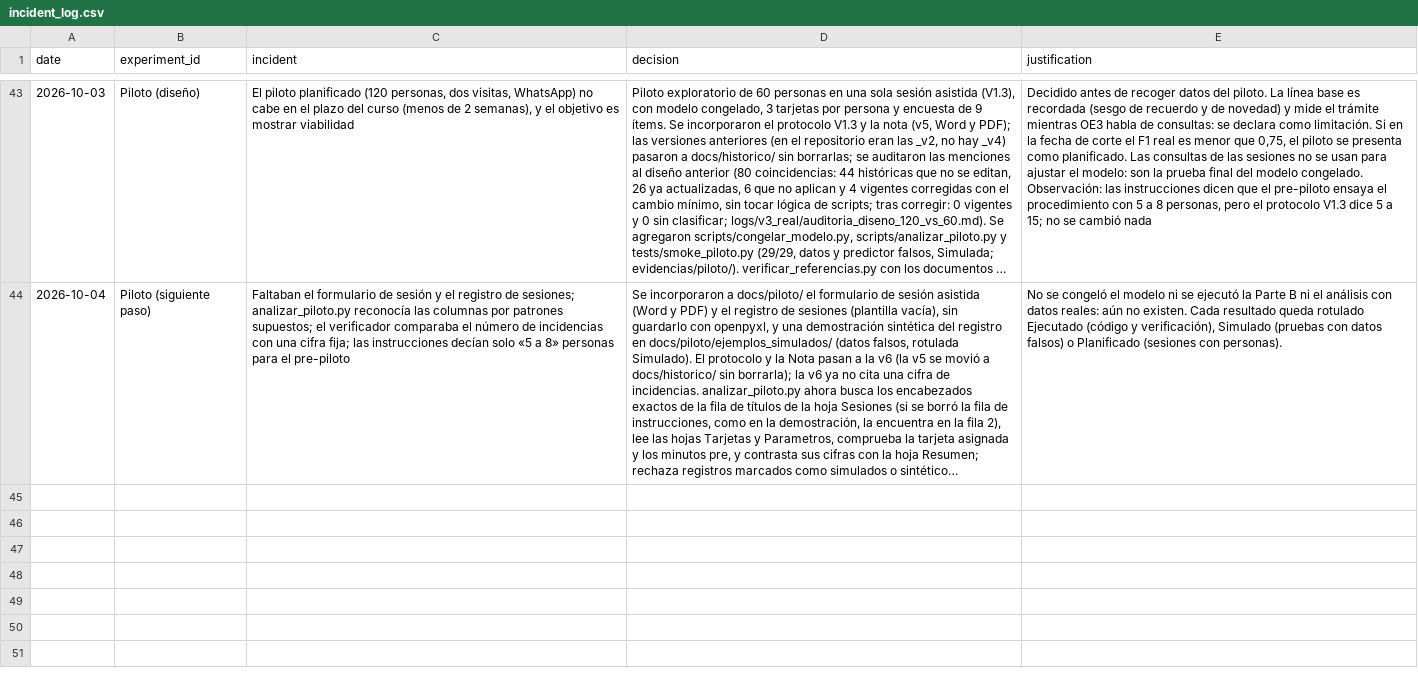
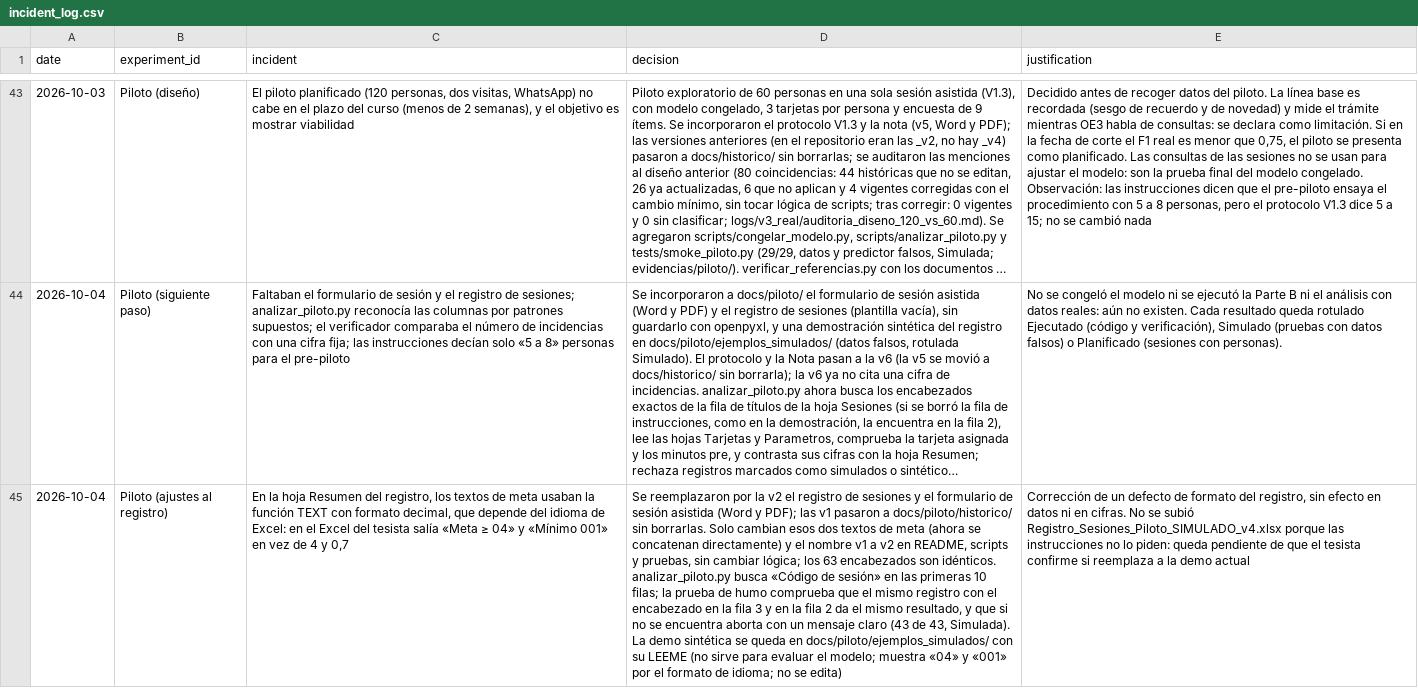
Before and after one commit to compartida110-prog/mpsr-chatbot, a CSV file: incident_log.csv, drawn as a sheet; only a part is shown, gaps mark what is left out; long unchanged cells end in …; the diff names each change by its address in the sheet, - before the commit and + after, or states it on an @@ line.

```diff
--- a/incident_log.csv
+++ b/incident_log.csv
+row 45: 2026-10-04 | Piloto (ajustes al registro) | En la hoja Resumen del registro, los textos de meta usaban la función TEXT con formato decimal, que depende del idioma de Excel: en el Excel del tesista salía «Meta ≥ 04» y «Mínimo 001» en vez de 4 y 0,7 | Se reemplazaron por la v2 el registro de sesiones y el formulario de sesión asistida (Word y PDF); las v1 pasaron a docs/piloto/historico/ sin borrarlas. Solo cambian esos dos textos de meta (ahora se concatenan directamente) y el nombre v1 a v2 en README, scripts y pruebas, sin cambiar lógica; los 63 encabezados son idénticos. analizar_piloto.py busca «Código de sesión» en las primeras 10 filas; la prueba de humo comprueba que el mismo registro con el encabezado en la fila 3 y en la fila 2 da el mismo resultado, y que si no se encuentra aborta con un mensaje claro (43 de 43, Simulada). La demo sintética se queda en docs/piloto/ejemplos_simulados/ con su LEEME (no sirve para evaluar el modelo; muestra «04» y «001» por el formato de idioma; no se edita) | Corrección de un defecto de formato del registro, sin efecto en datos ni en cifras. No se subió Registro_Sesiones_Piloto_SIMULADO_v4.xlsx porque las instrucciones no lo piden: queda pendiente de que el tesista confirme si reemplaza a la demo actual
```
Also changed, not shown: 18 other files.
